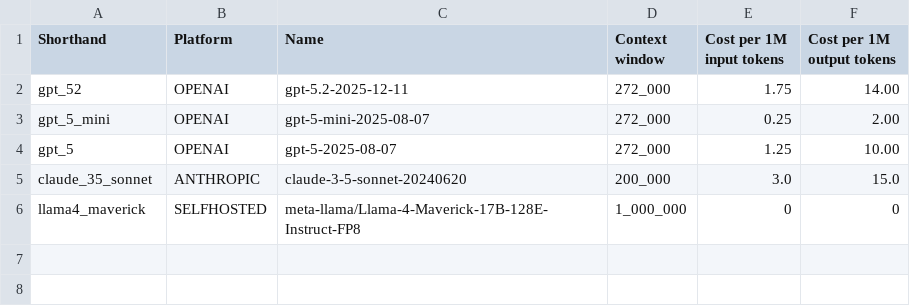
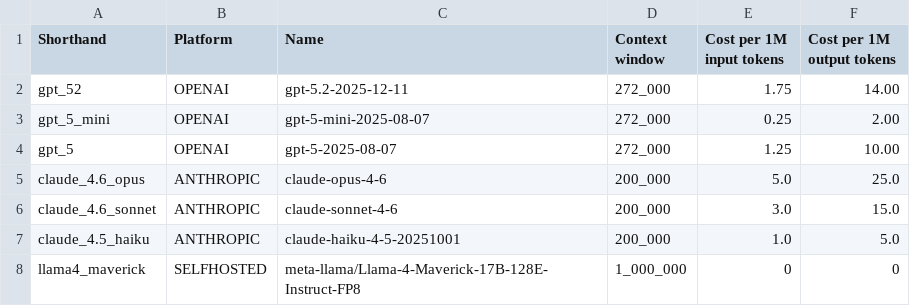
Before and after one commit to CptK/mafc-blueprint-learning, a CSV file: config/available_models.csv, drawn as a sheet.

Commit message:
add anthropic model

```diff
--- a/config/available_models.csv
+++ b/config/available_models.csv
@@ -4,3 +4,5 @@ gpt_5_mini,OPENAI,gpt-5-mini-2025-08-07, 272_000,0.25,2.00
 gpt_5,OPENAI,gpt-5-2025-08-07, 272_000,1.25,10.00
-claude_35_sonnet,ANTHROPIC,claude-3-5-sonnet-20240620, 200_000,3.0,15.0
+claude_4.6_opus,ANTHROPIC,claude-opus-4-6,200_000,5.0,25.0
+claude_4.6_sonnet,ANTHROPIC,claude-sonnet-4-6,200_000,3.0,15.0
+claude_4.5_haiku,ANTHROPIC,claude-haiku-4-5-20251001,200_000,1.0,5.0
 llama4_maverick,SELFHOSTED,meta-llama/Llama-4-Maverick-17B-128E-Instruct-FP8,1_000_000,0,0
```
Also changed, not shown: 3 other files.
